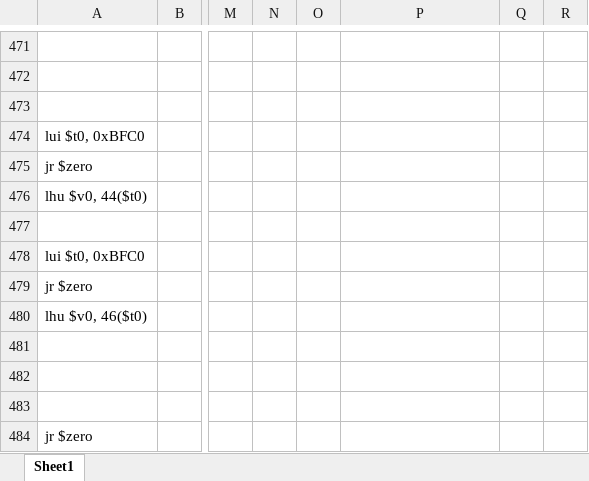
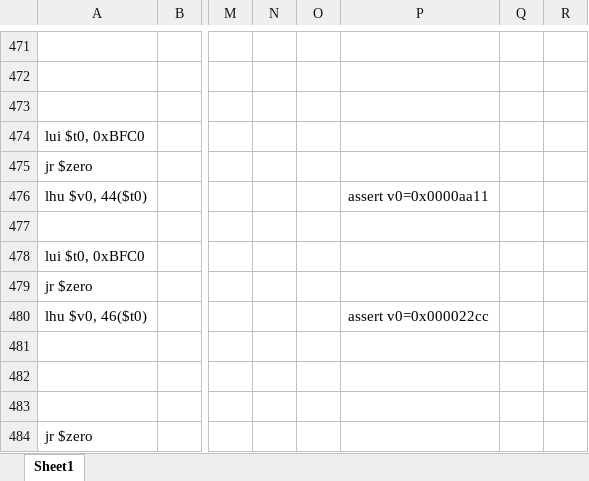
Before and after one commit to ifte-c/MIPS-CPU, an Excel workbook: useful stuff/Testcases.xlsx, sheet Sheet1, drawn as a sheet; only a part is shown, gaps mark what is left out; values as stored, in another font and other column widths than the file's, no borders; the diff covers the shown part only; the diff names each change by its address in the sheet, - before the commit and + after, or states it on an @@ line.

```diff
--- a/useful stuff/Testcases.xlsx (sheet Sheet1)
+++ b/useful stuff/Testcases.xlsx (sheet Sheet1)
-P476: (empty)
+P476: assert v0=0x0000aa11
-P480: (empty)
+P480: assert v0=0x000022cc
```
Also changed, not shown: 106 added rows and 134 edited cells elsewhere in this sheet, 10 other files.
